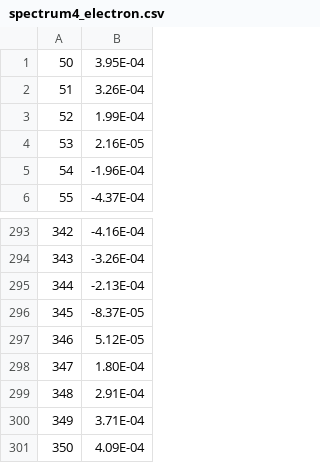
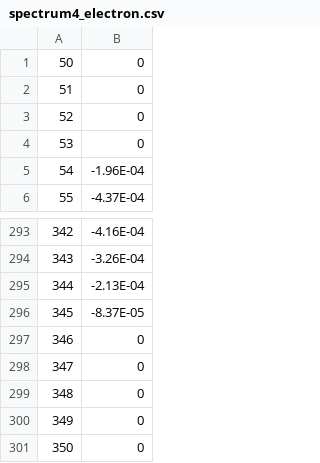
Before and after one commit to jwhite510/attosecond_streaking_phase_retrieval, a CSV file: v3/xuv_spectrum/sample4/spectrum4_electron.csv, drawn as a sheet; only a part is shown, gaps mark what is left out.

Commit message:
remove positive values from the ends of electron spectrum csv

```diff
--- a/v3/xuv_spectrum/sample4/spectrum4_electron.csv
+++ b/v3/xuv_spectrum/sample4/spectrum4_electron.csv
@@ -1,5 +1,5 @@
-50,3.95E-04
-51,3.26E-04
-52,1.99E-04
-53,2.16E-05
+50,0
+51,0
+52,0
+53,0
 54,-1.96E-04
@@ -296,6 +296,6 @@
 345,-8.37E-05
-346,5.12E-05
-347,1.80E-04
-348,2.91E-04
-349,3.71E-04
-350,4.09E-04
+346,0
+347,0
+348,0
+349,0
+350,0
```
